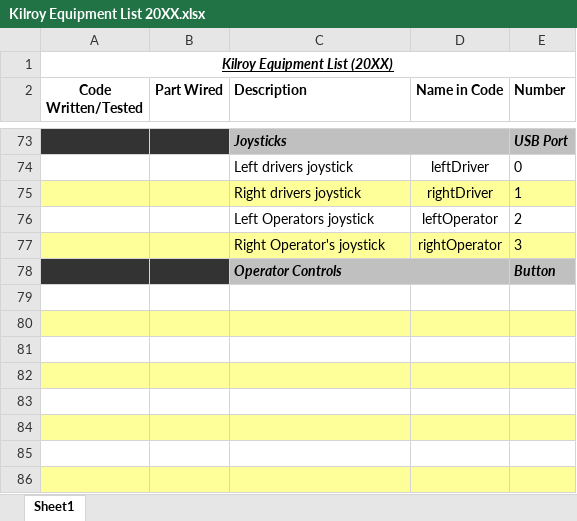
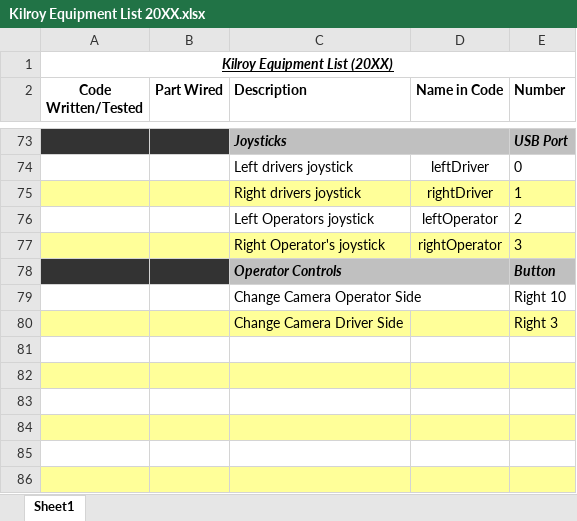
Before and after one commit to FIRST-Team-339/2022, an Excel workbook: Kilroy Equipment List 20XX.xlsx, sheet Sheet1, drawn as a sheet; only a part is shown, gaps mark what is left out; values as stored, in another font and other column widths than the file's, no borders; the diff names each change by its address in the sheet, - before the commit and + after, or states it on an @@ line.

Commit message:
Completed USB Cameras and started climb mechanism.

```diff
--- a/Kilroy Equipment List 20XX.xlsx (sheet Sheet1)
+++ b/Kilroy Equipment List 20XX.xlsx (sheet Sheet1)
-row 79: (empty)
+row 79:  |  | Change Camera Operator Side |  | Right 10
-row 80: (empty)
+row 80:  |  | Change Camera Driver Side |  | Right 3
```
Also changed, not shown: 2 other files.
